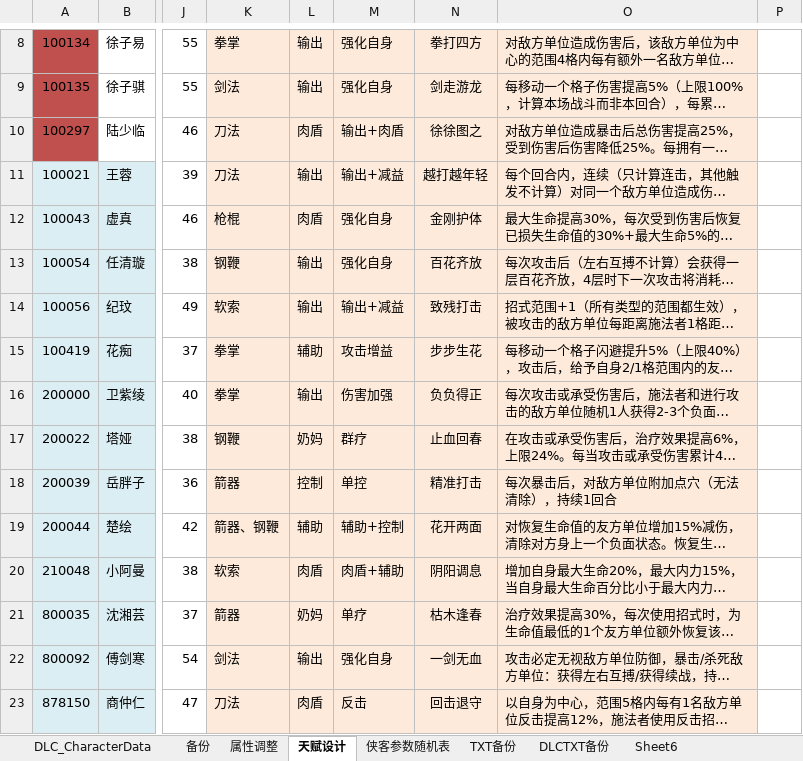
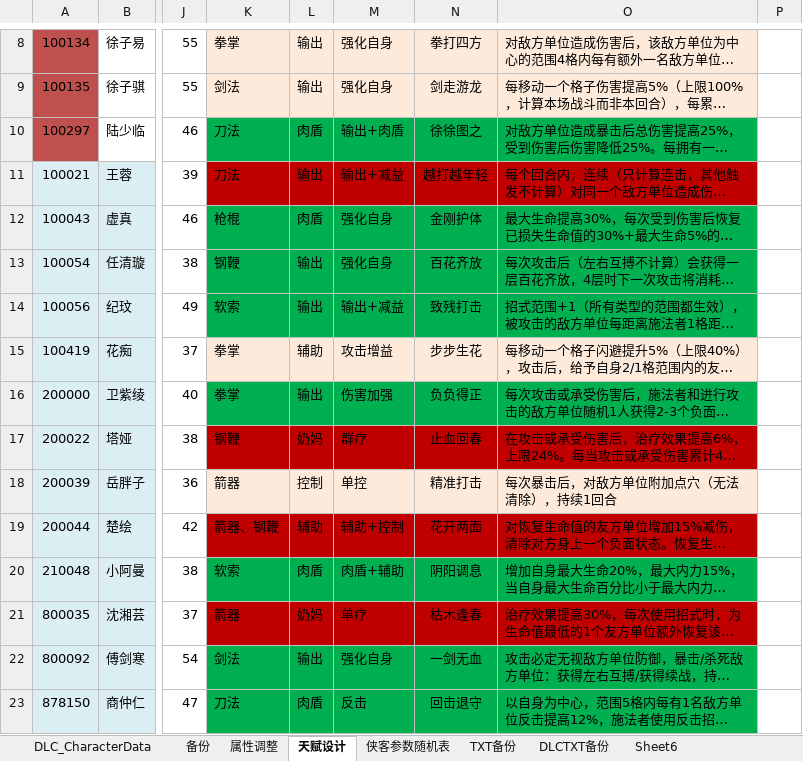
Before and after one commit to xiaozhuzzz/XiakePreMod, an Excel workbook: Excel文件/xiakeqian/战斗属性.xlsx, sheet 天赋设计, drawn as a sheet; only a part is shown, gaps mark what is left out; long unchanged cells end in …; values as stored, in another font and other column widths than the file's, no borders; conditional formats not drawn; the diff covers the shown part only; the diff names each change by its address in the sheet, - before the commit and + after, or states it on an @@ line.

```diff
--- a/Excel文件/xiakeqian/战斗属性.xlsx (sheet 天赋设计)
+++ b/Excel文件/xiakeqian/战斗属性.xlsx (sheet 天赋设计)
-K10:O10 fill: #FDEADA
+K10:O10 fill: #00B050
-K11:O11 fill: #FDEADA
+K11:O11 fill: #C00000
-K12:O14 fill: #FDEADA
+K12:O14 fill: #00B050
-K16:O16 fill: #FDEADA
+K16:O16 fill: #00B050
-K17:O17 fill: #FDEADA
+K17:O17 fill: #C00000
-K19:O19 fill: #FDEADA
+K19:O19 fill: #C00000
-K20:O20 fill: #FDEADA
+K20:O20 fill: #00B050
-K21:O21 fill: #FDEADA
+K21:O21 fill: #C00000
-K22:O23 fill: #FDEADA
+K22:O23 fill: #00B050
```
Also changed, not shown: cell formats elsewhere in this sheet, sheet DLC_CharacterData, charts or pictures, Excel文件/xiakeqian/侠客.xlsx, 2 other files.
